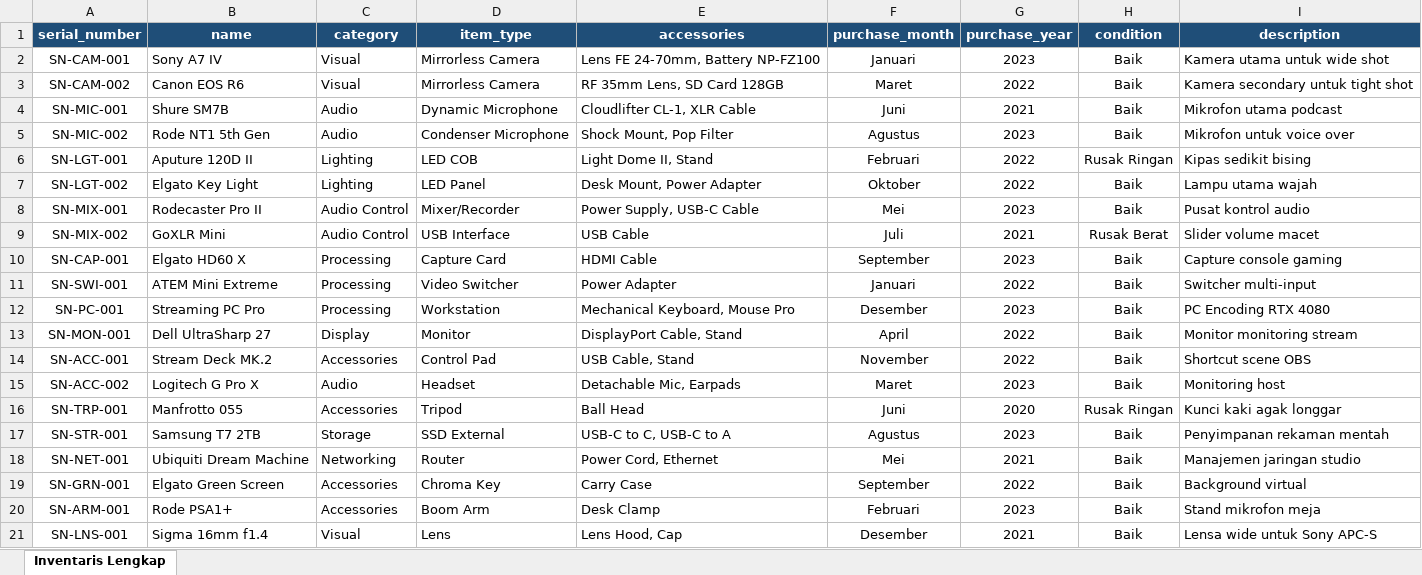
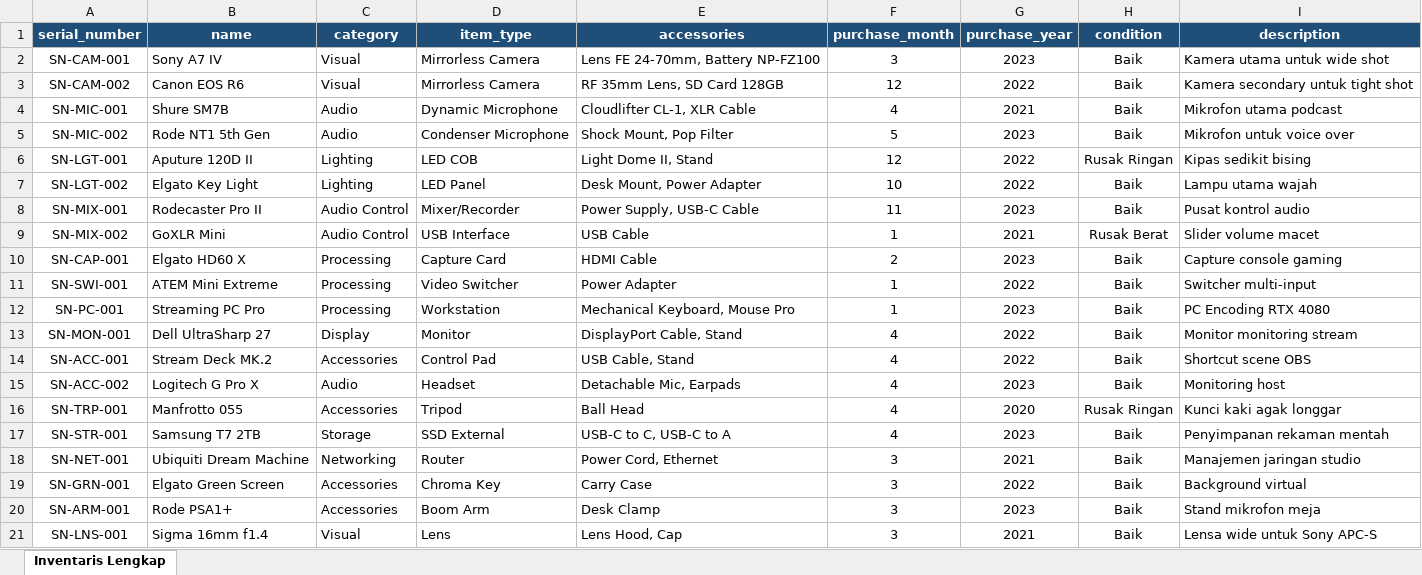
Before and after one commit to rumiasiska75/manajemen-alat-kantor, an Excel workbook: Dummy Data 3.xlsx, sheet Inventaris Lengkap, drawn as a sheet; values as stored, in another font and other column widths than the file's, no borders; the diff names each change by its address in the sheet, - before the commit and + after, or states it on an @@ line.

Commit message:
Fix dummy data

```diff
--- a/Dummy Data 3.xlsx (sheet Inventaris Lengkap)
+++ b/Dummy Data 3.xlsx (sheet Inventaris Lengkap)
-F2 (purchase_month): Januari
+F2 (purchase_month): 3
-F3 (purchase_month): Maret
+F3 (purchase_month): 12
-F4 (purchase_month): Juni
+F4 (purchase_month): 4
-F5 (purchase_month): Agustus
+F5 (purchase_month): 5
-F6 (purchase_month): Februari
+F6 (purchase_month): 12
-F7 (purchase_month): Oktober
+F7 (purchase_month): 10
-F8 (purchase_month): Mei
+F8 (purchase_month): 11
-F9 (purchase_month): Juli
+F9 (purchase_month): 1
-F10 (purchase_month): September
+F10 (purchase_month): 2
-F11 (purchase_month): Januari
+F11 (purchase_month): 1
-F12 (purchase_month): Desember
+F12 (purchase_month): 1
-F13 (purchase_month): April
+F13 (purchase_month): 4
-F14 (purchase_month): November
+F14 (purchase_month): 4
-F15 (purchase_month): Maret
+F15 (purchase_month): 4
-F16 (purchase_month): Juni
+F16 (purchase_month): 4
-F17 (purchase_month): Agustus
+F17 (purchase_month): 4
-F18 (purchase_month): Mei
+F18 (purchase_month): 3
-F19 (purchase_month): September
+F19 (purchase_month): 3
-F20 (purchase_month): Februari
+F20 (purchase_month): 3
-F21 (purchase_month): Desember
+F21 (purchase_month): 3
```
